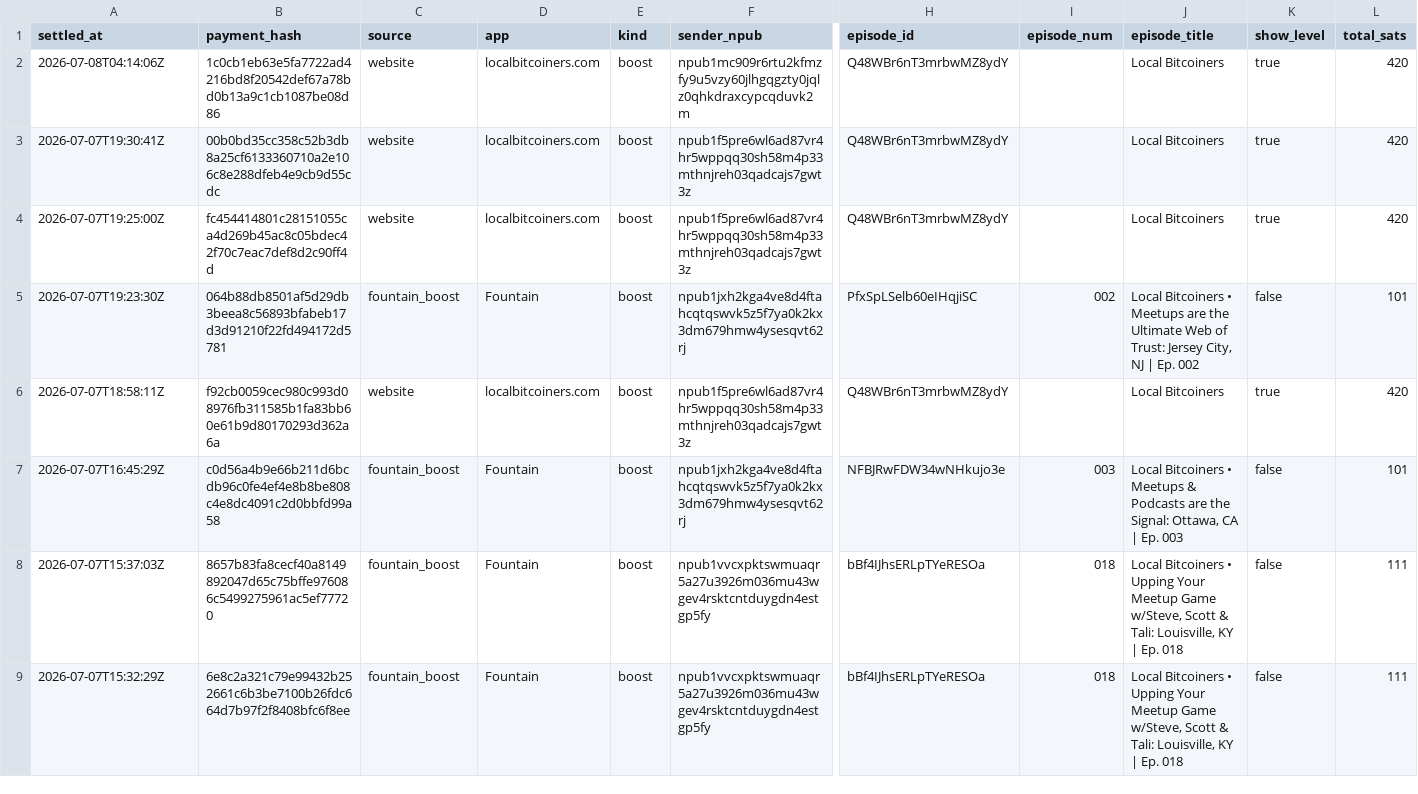
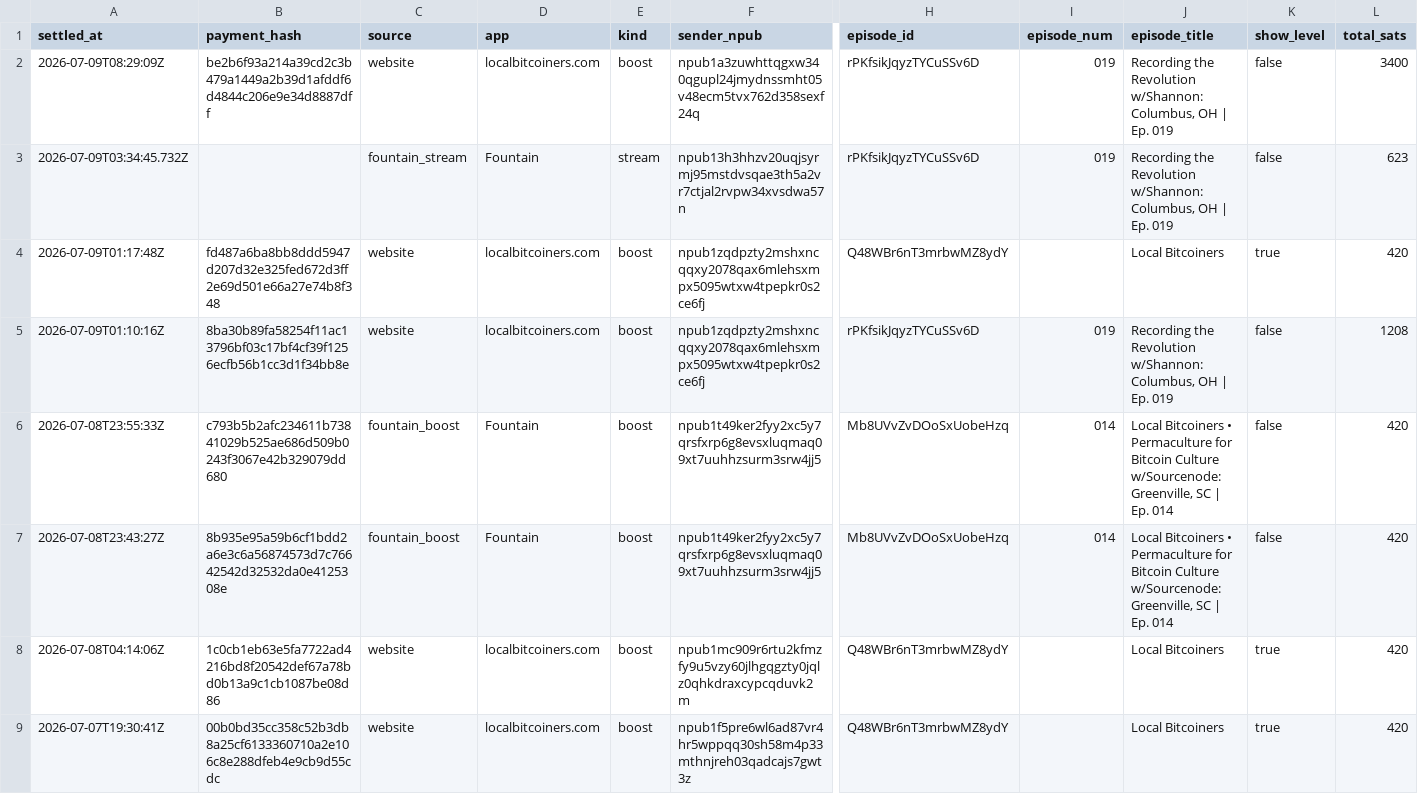
Before and after one commit to ReedBTC/localbitcoiners, a CSV file: data/sats.csv, drawn as a sheet; only a part is shown, gaps mark what is left out; the shorter side is filled out with more unchanged rows; rows hold the shown columns only; the diff names each change by its address in the sheet, - before the commit and + after, or states it on an @@ line.

```diff
--- a/data/sats.csv
+++ b/data/sats.csv
+row 2: 2026-07-09T08:29:09Z | be2b6f93a214a39cd2c3b479a1449a2b39d1afddf6d4844c206e9e34d8887dff | website | localbitcoiners.com | boost | npub1a3zuwhttqgxw340qgupl24jmydnssmht05v48ecm5tvx762d358sexf24q | rPKfsikJqyzTYCuSSv6D | 019 | Recording the Revolution w/Shannon: Columbus, OH | Ep. 019 | false | 3400
+row 3: 2026-07-09T03:34:45.732Z |  | fountain_stream | Fountain | stream | npub13h3hhzv20uqjsyrmj95mstdvsqae3th5a2vr7ctjal2rvpw34xvsdwa57n | rPKfsikJqyzTYCuSSv6D | 019 | Recording the Revolution w/Shannon: Columbus, OH | Ep. 019 | false | 623
+row 4: 2026-07-09T01:17:48Z | fd487a6ba8bb8ddd5947d207d32e325fed672d3ff2e69d501e66a27e74b8f348 | website | localbitcoiners.com | boost | npub1zqdpzty2mshxncqqxy2078qax6mlehsxmpx5095wtxw4tpepkr0s2ce6fj | Q48WBr6nT3mrbwMZ8ydY |  | Local Bitcoiners | true | 420
+row 5: 2026-07-09T01:10:16Z | 8ba30b89fa58254f11ac13796bf03c17bf4cf39f1256ecfb56b1cc3d1f34bb8e | website | localbitcoiners.com | boost | npub1zqdpzty2mshxncqqxy2078qax6mlehsxmpx5095wtxw4tpepkr0s2ce6fj | rPKfsikJqyzTYCuSSv6D | 019 | Recording the Revolution w/Shannon: Columbus, OH | Ep. 019 | false | 1208
+row 6: 2026-07-08T23:55:33Z | c793b5b2afc234611b73841029b525ae686d509b0243f3067e42b329079dd680 | fountain_boost | Fountain | boost | npub1t49ker2fyy2xc5y7qrsfxrp6g8evsxluqmaq09xt7uuhhzsurm3srw4jj5 | Mb8UVvZvDOoSxUobeHzq | 014 | Local Bitcoiners • Permaculture for Bitcoin Culture w/Sourcenode: Greenville, SC | Ep. 014 | false | 420
+row 7: 2026-07-08T23:43:27Z | 8b935e95a59b6cf1bdd2a6e3c6a56874573d7c76642542d32532da0e4125308e | fountain_boost | Fountain | boost | npub1t49ker2fyy2xc5y7qrsfxrp6g8evsxluqmaq09xt7uuhhzsurm3srw4jj5 | Mb8UVvZvDOoSxUobeHzq | 014 | Local Bitcoiners • Permaculture for Bitcoin Culture w/Sourcenode: Greenville, SC | Ep. 014 | false | 420
```
Also changed, not shown: data/fountain-api.csv, data/meetups.csv, 3 other files.
